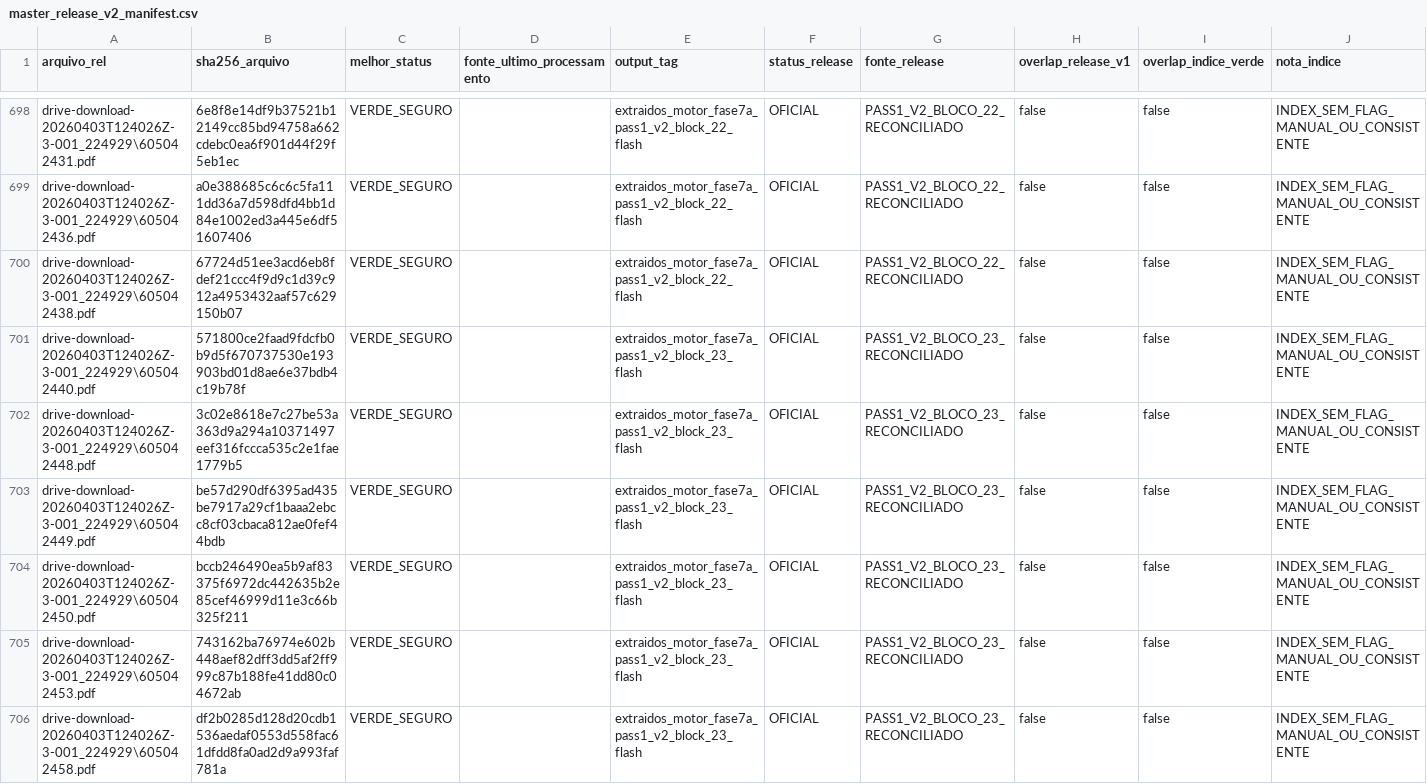
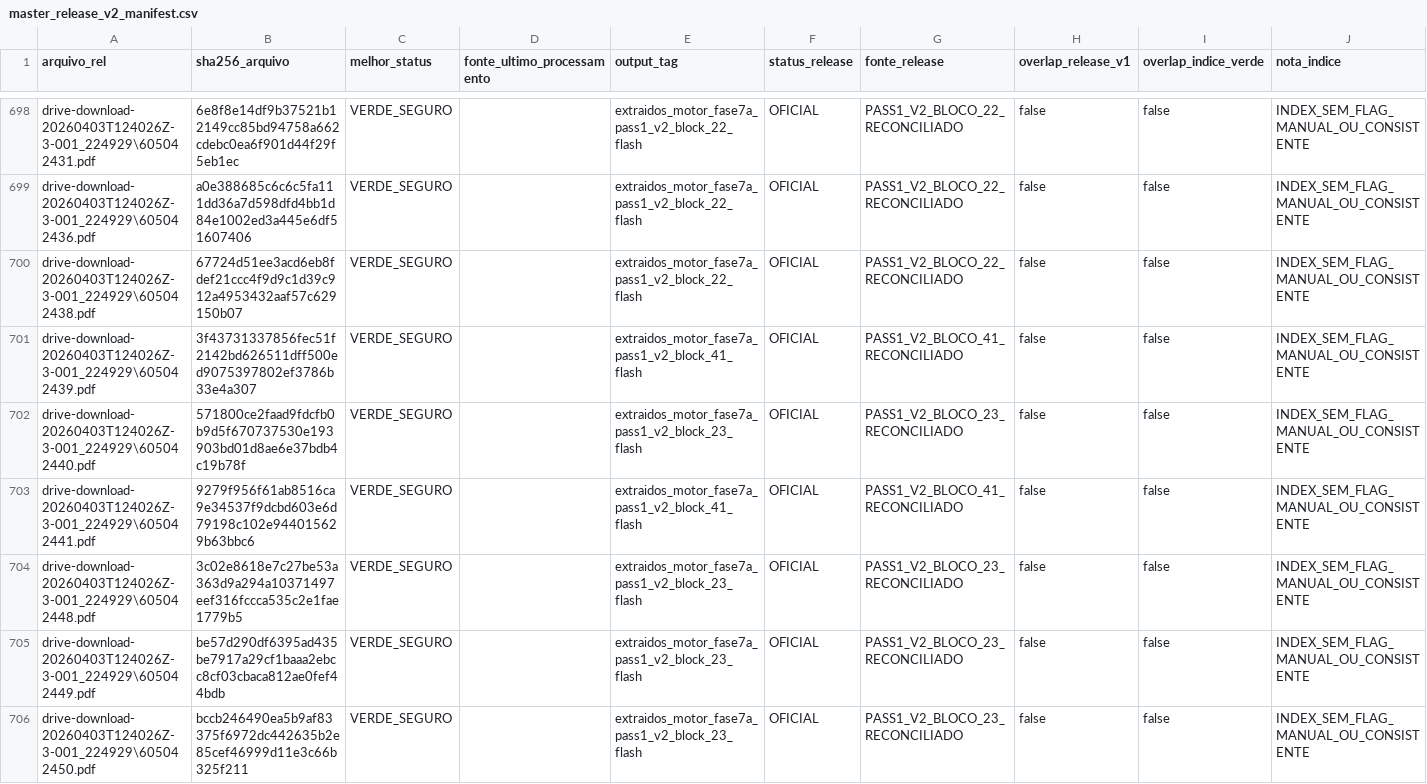
Before and after one commit to Motorespka/Motores-renow, a CSV file: exports/review/master_release_v2_manifest.csv, drawn as a sheet; only a part is shown, gaps mark what is left out; the shorter side is filled out with more unchanged rows; rows hold the shown columns only; the diff covers the shown part only; the diff names each change by its address in the sheet, - before the commit and + after, or states it on an @@ line.

```diff
--- a/exports/review/master_release_v2_manifest.csv
+++ b/exports/review/master_release_v2_manifest.csv
+row 701: drive-download-20260403T124026Z-3-001_224929\605042439.pdf | 3f43731337856fec51f2142bd626511dff500ed9075397802ef3786b33e4a307 | VERDE_SEGURO |  | extraidos_motor_fase7a_pass1_v2_block_41_flash | OFICIAL | PASS1_V2_BLOCO_41_RECONCILIADO | false | false | INDEX_SEM_FLAG_MANUAL_OU_CONSISTENTE
+row 703: drive-download-20260403T124026Z-3-001_224929\605042441.pdf | 9279f956f61ab8516ca9e34537f9dcbd603e6d79198c102e944015629b63bbc6 | VERDE_SEGURO |  | extraidos_motor_fase7a_pass1_v2_block_41_flash | OFICIAL | PASS1_V2_BLOCO_41_RECONCILIADO | false | false | INDEX_SEM_FLAG_MANUAL_OU_CONSISTENTE
```
Also changed, not shown: 7 added rows and 10 edited cells elsewhere in this file, exports/review/master_release_v2_excluidos.csv, 23 other files.
